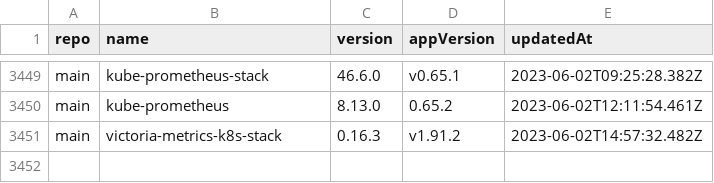
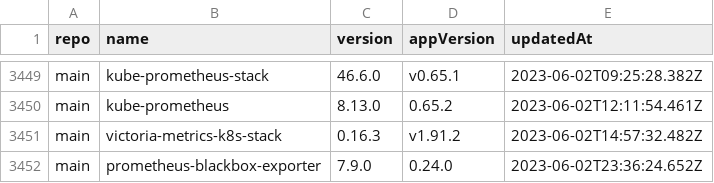
Before and after one commit to wenerme/charts, a CSV file: CHANGELOG.csv, drawn as a sheet; only a part is shown, gaps mark what is left out; the diff names each change by its address in the sheet, - before the commit and + after, or states it on an @@ line.

```diff
--- a/CHANGELOG.csv
+++ b/CHANGELOG.csv
+row 3452: main | prometheus-blackbox-exporter | 7.9.0 | 0.24.0 | 2023-06-02T23:36:24.652Z
```
Also changed, not shown: 2 other files.
